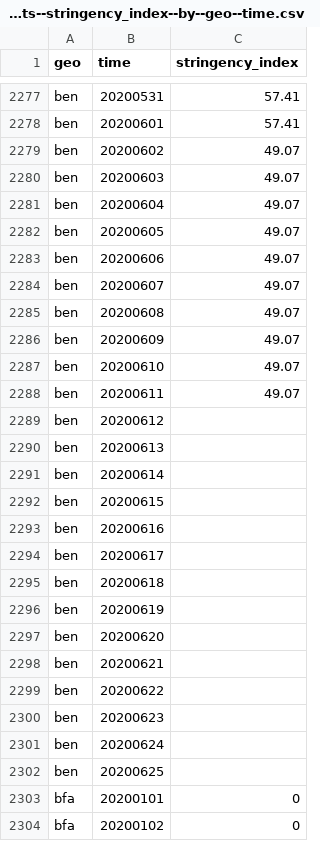
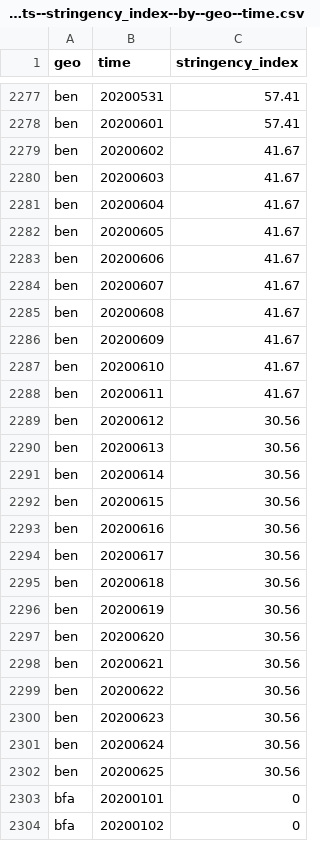
Before and after one commit to open-numbers/ddf--open_numbers--covid_government_response, a CSV file: ddf--datapoints--stringency_index--by--geo--time.csv, drawn as a sheet; only a part is shown, gaps mark what is left out.

Commit message:
auto generated dataset

```diff
--- a/ddf--datapoints--stringency_index--by--geo--time.csv
+++ b/ddf--datapoints--stringency_index--by--geo--time.csv
@@ -2278,26 +2278,26 @@ ben,20200531,57.41
 ben,20200601,57.41
-ben,20200602,49.07
-ben,20200603,49.07
-ben,20200604,49.07
-ben,20200605,49.07
-ben,20200606,49.07
-ben,20200607,49.07
-ben,20200608,49.07
-ben,20200609,49.07
-ben,20200610,49.07
-ben,20200611,49.07
-ben,20200612,
-ben,20200613,
-ben,20200614,
-ben,20200615,
-ben,20200616,
-ben,20200617,
-ben,20200618,
-ben,20200619,
-ben,20200620,
-ben,20200621,
-ben,20200622,
-ben,20200623,
-ben,20200624,
-ben,20200625,
+ben,20200602,41.67
+ben,20200603,41.67
+ben,20200604,41.67
+ben,20200605,41.67
+ben,20200606,41.67
+ben,20200607,41.67
+ben,20200608,41.67
+ben,20200609,41.67
+ben,20200610,41.67
+ben,20200611,41.67
+ben,20200612,30.56
+ben,20200613,30.56
+ben,20200614,30.56
+ben,20200615,30.56
+ben,20200616,30.56
+ben,20200617,30.56
+ben,20200618,30.56
+ben,20200619,30.56
+ben,20200620,30.56
+ben,20200621,30.56
+ben,20200622,30.56
+ben,20200623,30.56
+ben,20200624,30.56
+ben,20200625,30.56
 bfa,20200101,0
```
Also changed, not shown: ddf--datapoints--stringency_index_for_display--by--geo--time.csv, ddf--datapoints--stringency_legacy_index--by--geo--time.csv, 34 other files.
